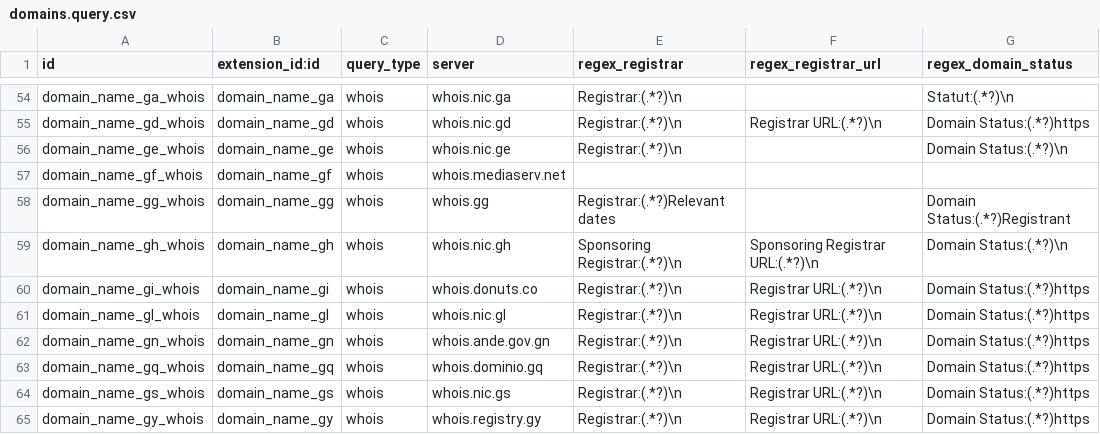
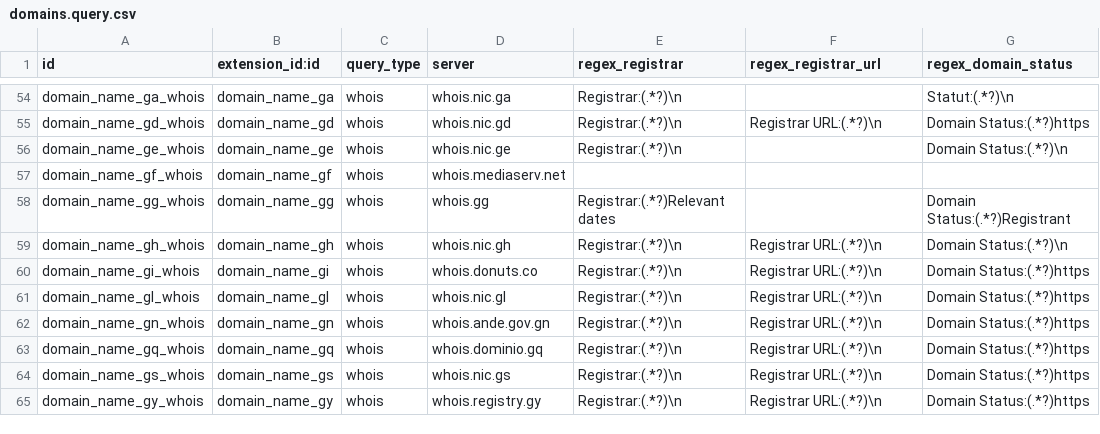
Before and after one commit to viettools/checkdomain, a CSV file: data/domains.query.csv, drawn as a sheet; only a part is shown, gaps mark what is left out; the diff names each change by its address in the sheet, - before the commit and + after, or states it on an @@ line.

Commit message:
[FIX] Fix whois .gh domains

```diff
--- a/data/domains.query.csv
+++ b/data/domains.query.csv
-E59 (regex_registrar): Sponsoring Registrar:(.*?)\n
+E59 (regex_registrar): Registrar:(.*?)\n
-F59 (regex_registrar_url): Sponsoring Registrar URL:(.*?)\n
+F59 (regex_registrar_url): Registrar URL:(.*?)\n
```
Also changed, not shown: 2 other files.
